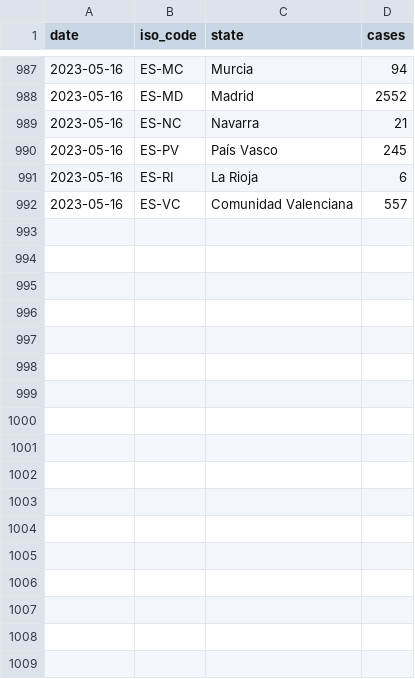
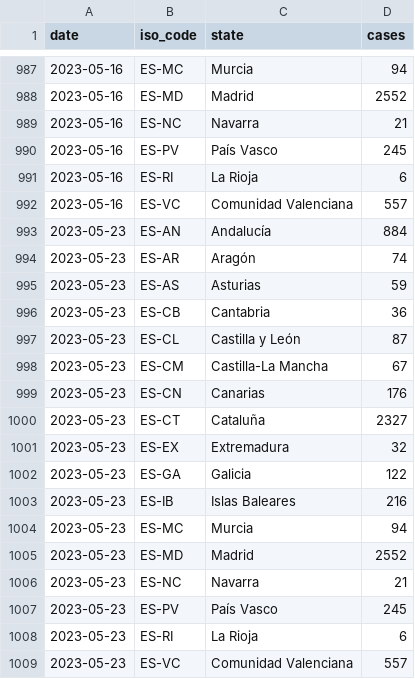
Before and after one commit to svavassori/monkeypox-spain, a CSV file: data/regions.csv, drawn as a sheet; only a part is shown, gaps mark what is left out.

```diff
--- a/data/regions.csv
+++ b/data/regions.csv
@@ -992 +992,18 @@ date,iso_code,state,cases
 2023-05-16,ES-VC,Comunidad Valenciana,557
+2023-05-23,ES-AN,Andalucía,884
+2023-05-23,ES-AR,Aragón,74
+2023-05-23,ES-AS,Asturias,59
+2023-05-23,ES-CB,Cantabria,36
+2023-05-23,ES-CL,Castilla y León,87
+2023-05-23,ES-CM,Castilla-La Mancha,67
+2023-05-23,ES-CN,Canarias,176
+2023-05-23,ES-CT,Cataluña,2327
+2023-05-23,ES-EX,Extremadura,32
+2023-05-23,ES-GA,Galicia,122
+2023-05-23,ES-IB,Islas Baleares,216
+2023-05-23,ES-MC,Murcia,94
+2023-05-23,ES-MD,Madrid,2552
+2023-05-23,ES-NC,Navarra,21
+2023-05-23,ES-PV,País Vasco,245
+2023-05-23,ES-RI,La Rioja,6
+2023-05-23,ES-VC,Comunidad Valenciana,557
```
Also changed, not shown: data/spain.csv, 3 other files.
